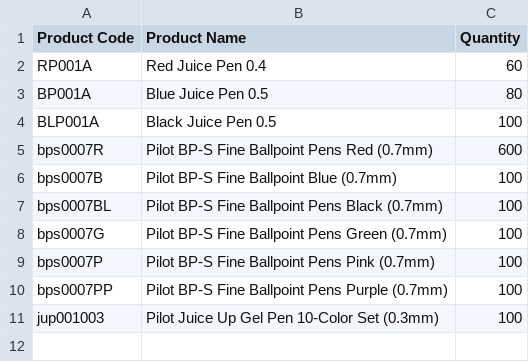
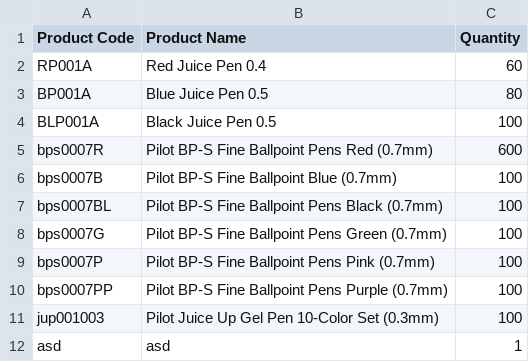
Before and after one commit to JerryIs-strong/sba_inventory_system, a CSV file: exports/exported_data_2025_08_24.csv, drawn as a sheet; the diff names each change by its address in the sheet, - before the commit and + after, or states it on an @@ line.

```diff
--- a/exports/exported_data_2025_08_24.csv
+++ b/exports/exported_data_2025_08_24.csv
+row 12: asd | asd | 1
```
Also changed, not shown: 17 other files.
